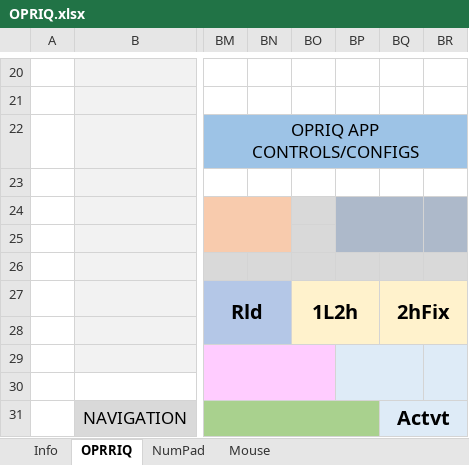
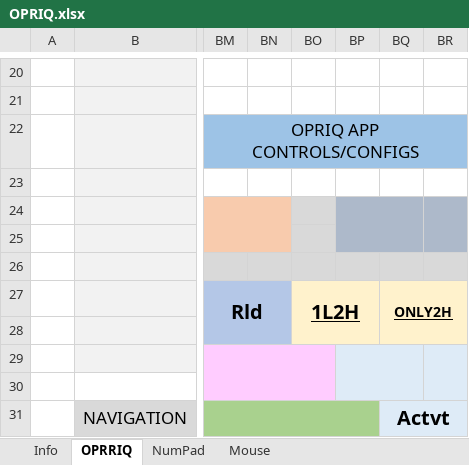
Before and after one commit to rmnavr/opriq, an Excel workbook: Docs/OPRIQ.xlsx, sheet OPRRIQ, drawn as a sheet; only a part is shown, gaps mark what is left out; values as stored, in another font and other column widths than the file's, no borders; charts and pictures not drawn; the diff names each change by its address in the sheet, - before the commit and + after, or states it on an @@ line.

```diff
--- a/Docs/OPRIQ.xlsx (sheet OPRRIQ)
+++ b/Docs/OPRIQ.xlsx (sheet OPRRIQ)
-BO27: 1L2h
+BO27: 1L2H
-BO27 underline: off
+BO27 underline: on
-BQ27: 2hFix
+BQ27: ONLY2H
-BQ27 underline: off
+BQ27 underline: on, text size: smaller
```
Also changed, not shown: 1 other file.
